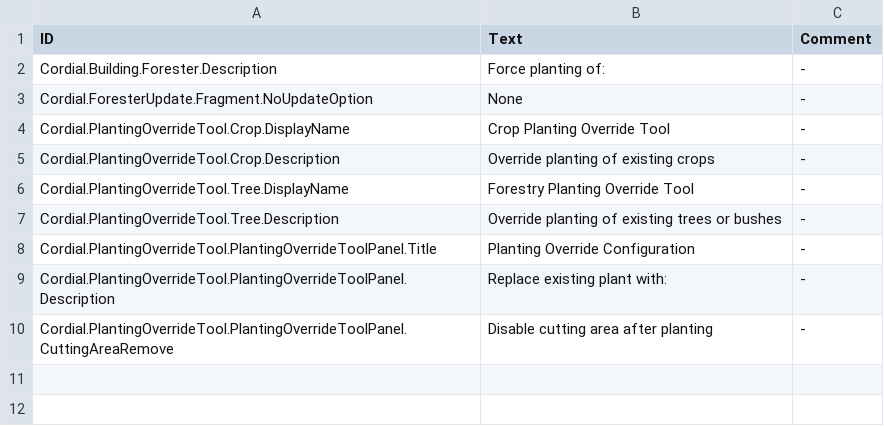
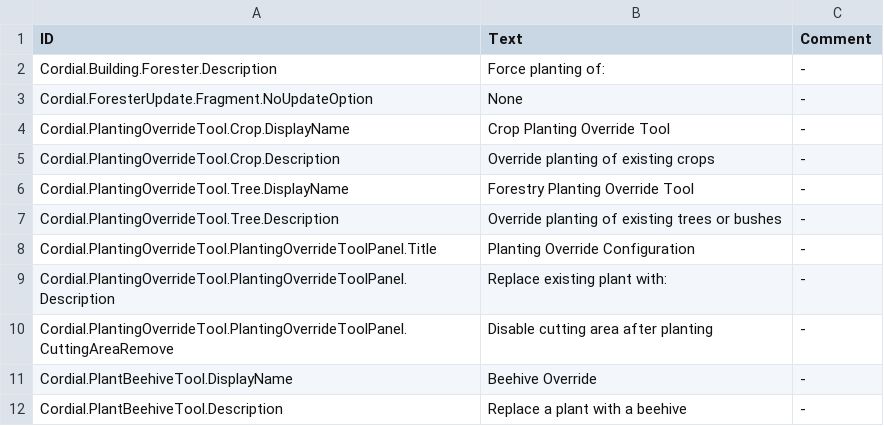
Before and after one commit to CordialGnom/timberborn-unity-modding, a CSV file: Assets/Mods/PlantingOverride/Data/Localizations/enUS_PlantingOverride.csv, drawn as a sheet.

Commit message:
started integration of "planting" a beehive

```diff
--- a/Assets/Mods/PlantingOverride/Data/Localizations/enUS_PlantingOverride.csv
+++ b/Assets/Mods/PlantingOverride/Data/Localizations/enUS_PlantingOverride.csv
@@ -10 +10,3 @@ Cordial.PlantingOverrideTool.PlantingOverrideToolPanel.Description,"Replace exis
 Cordial.PlantingOverrideTool.PlantingOverrideToolPanel.CuttingAreaRemove,"Disable cutting area after planting",-
+Cordial.PlantBeehiveTool.DisplayName,"Beehive Override",-
+Cordial.PlantBeehiveTool.Description,"Replace a plant with a beehive",-
```
Also changed, not shown: 14 other files.
